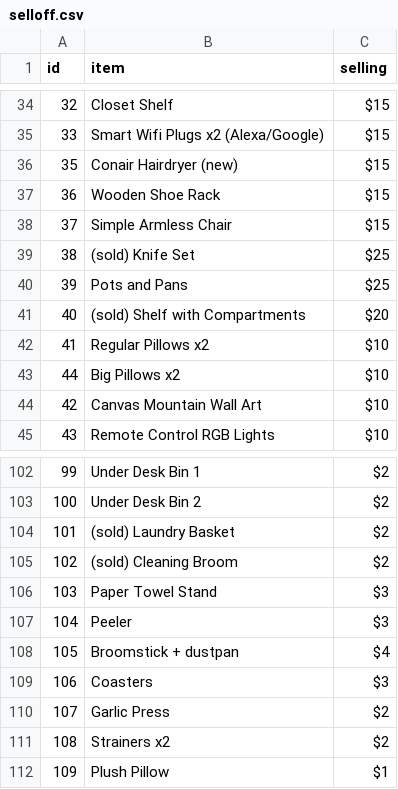
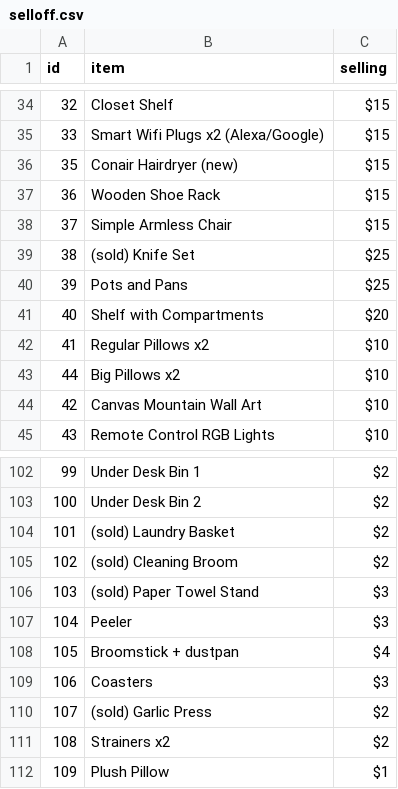
Before and after one commit to RiyaanB/MoveOutWebsite, a CSV file: selloff.csv, drawn as a sheet; only a part is shown, gaps mark what is left out.

```diff
--- a/selloff.csv
+++ b/selloff.csv
@@ -40,3 +40,3 @@ id,item,selling
 39,Pots and Pans,$25
-40,(sold) Shelf with Compartments,$20
+40,Shelf with Compartments,$20
 41,Regular Pillows x2,$10
@@ -105,3 +105,3 @@ id,item,selling
 102,(sold) Cleaning Broom,$2
-103,Paper Towel Stand,$3
+103,(sold) Paper Towel Stand,$3
 104,Peeler,$3
@@ -109,3 +109,3 @@ id,item,selling
 106,Coasters,$3
-107,Garlic Press,$2
+107,(sold) Garlic Press,$2
 108,Strainers x2,$2
```
Also changed, not shown: 2 other files.
